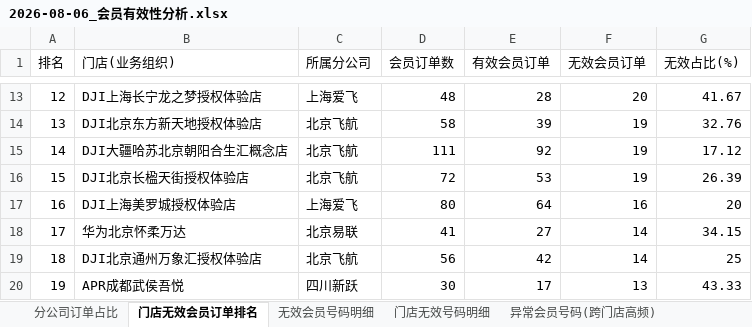
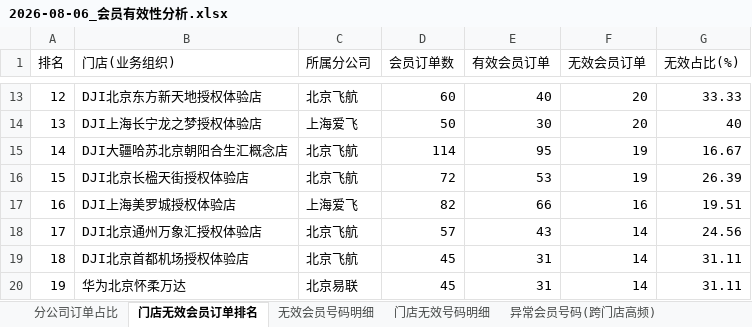
Before and after one commit to panghao007/retail-dashboard, an Excel workbook: d/2026-08-06_会员有效性分析.xlsx, sheet 门店无效会员订单排名, drawn as a sheet; only a part is shown, gaps mark what is left out; values as stored, in another font and other column widths than the file's, no borders; the diff covers the shown part only; the diff names each change by its address in the sheet, - before the commit and + after, or states it on an @@ line.

```diff
--- a/d/2026-08-06_会员有效性分析.xlsx (sheet 门店无效会员订单排名)
+++ b/d/2026-08-06_会员有效性分析.xlsx (sheet 门店无效会员订单排名)
-B13 (门店(业务组织)): DJI上海长宁龙之梦授权体验店
+B13 (门店(业务组织)): DJI北京东方新天地授权体验店
-C13 (所属分公司): 上海爱飞
+C13 (所属分公司): 北京飞航
-D13 (会员订单数): 48
+D13 (会员订单数): 60
-E13 (有效会员订单): 28
+E13 (有效会员订单): 40
-G13 (无效占比(%)): 41.67
+G13 (无效占比(%)): 33.33
-B14 (门店(业务组织)): DJI北京东方新天地授权体验店
+B14 (门店(业务组织)): DJI上海长宁龙之梦授权体验店
-C14 (所属分公司): 北京飞航
+C14 (所属分公司): 上海爱飞
-D14 (会员订单数): 58
+D14 (会员订单数): 50
-E14 (有效会员订单): 39
+E14 (有效会员订单): 30
-F14 (无效会员订单): 19
+F14 (无效会员订单): 20
-G14 (无效占比(%)): 32.76
+G14 (无效占比(%)): 40
-D15 (会员订单数): 111
+D15 (会员订单数): 114
-E15 (有效会员订单): 92
+E15 (有效会员订单): 95
-G15 (无效占比(%)): 17.12
+G15 (无效占比(%)): 16.67
-D17 (会员订单数): 80
+D17 (会员订单数): 82
-E17 (有效会员订单): 64
+E17 (有效会员订单): 66
-G17 (无效占比(%)): 20
+G17 (无效占比(%)): 19.51
-B18 (门店(业务组织)): 华为北京怀柔万达
+B18 (门店(业务组织)): DJI北京通州万象汇授权体验店
-C18 (所属分公司): 北京易联
+C18 (所属分公司): 北京飞航
-D18 (会员订单数): 41
+D18 (会员订单数): 57
-E18 (有效会员订单): 27
+E18 (有效会员订单): 43
-G18 (无效占比(%)): 34.15
+G18 (无效占比(%)): 24.56
-B19 (门店(业务组织)): DJI北京通州万象汇授权体验店
+B19 (门店(业务组织)): DJI北京首都机场授权体验店
-D19 (会员订单数): 56
+D19 (会员订单数): 45
-E19 (有效会员订单): 42
+E19 (有效会员订单): 31
-G19 (无效占比(%)): 25
+G19 (无效占比(%)): 31.11
-B20 (门店(业务组织)): APR成都武侯吾悦
+B20 (门店(业务组织)): 华为北京怀柔万达
-C20 (所属分公司): 四川新跃
+C20 (所属分公司): 北京易联
-D20 (会员订单数): 30
+D20 (会员订单数): 45
-E20 (有效会员订单): 17
+E20 (有效会员订单): 31
-F20 (无效会员订单): 13
+F20 (无效会员订单): 14
-G20 (无效占比(%)): 43.33
+G20 (无效占比(%)): 31.11
```
Also changed, not shown: 689 edited cells elsewhere in this sheet, sheet 门店无效号码明细, sheet 内部业务礼品单, sheet 无效会员号码明细, sheet 分公司订单占比, 2 other files.
